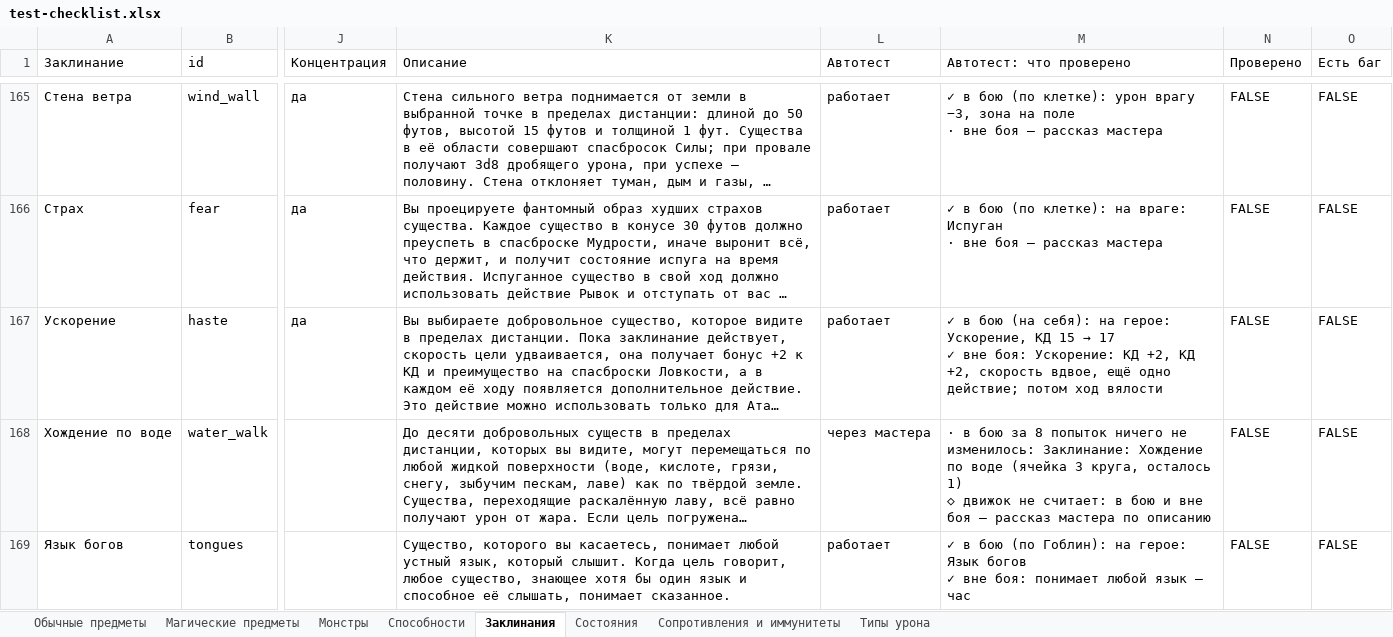
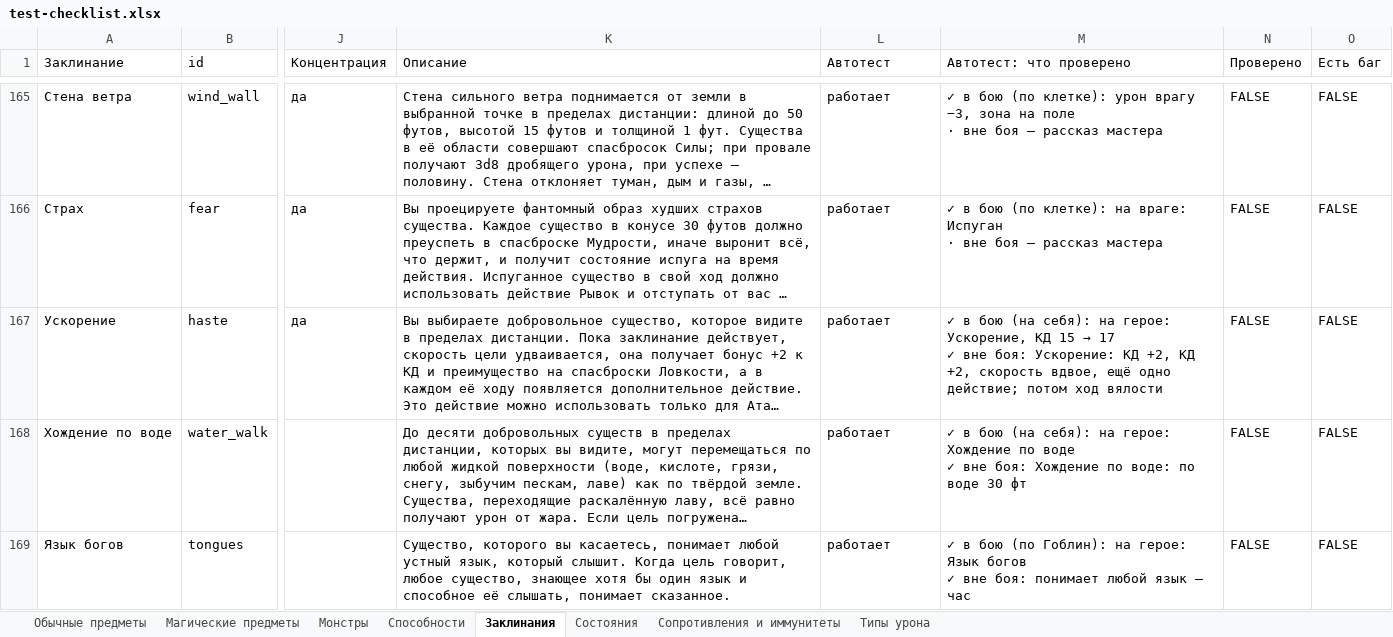
Before and after one commit to rapotekhin/dnd_llm, an Excel workbook: docs/checklist/test-checklist.xlsx, sheet Заклинания, drawn as a sheet; only a part is shown, gaps mark what is left out; long unchanged cells end in …; values as stored, in another font and other column widths than the file's, no cell formats; conditional formats not drawn; ↵ is a line break in a cell; the diff covers the shown part only; the diff names each change by its address in the sheet, - before the commit and + after, or states it on an @@ line.

```diff
--- a/docs/checklist/test-checklist.xlsx (sheet Заклинания)
+++ b/docs/checklist/test-checklist.xlsx (sheet Заклинания)
-L168 (Автотест): через мастера
+L168 (Автотест): работает
-M168 (Автотест: что проверено): · в бою за 8 попыток ничего не изменилось: Заклинание: Хождение по воде (ячейка 3 круга, осталось 1) ↵ ◇ движок не считает: в бою и вне боя — рассказ мастера по описанию
+M168 (Автотест: что проверено): ✓ в бою (на себя): на герое: Хождение по воде ↵ ✓ вне боя: Хождение по воде: по воде 30 фт
```
Also changed, not shown: 34 edited cells elsewhere in this sheet, sheet Состояния, sheet Способности, cell formats, 21 other files.
